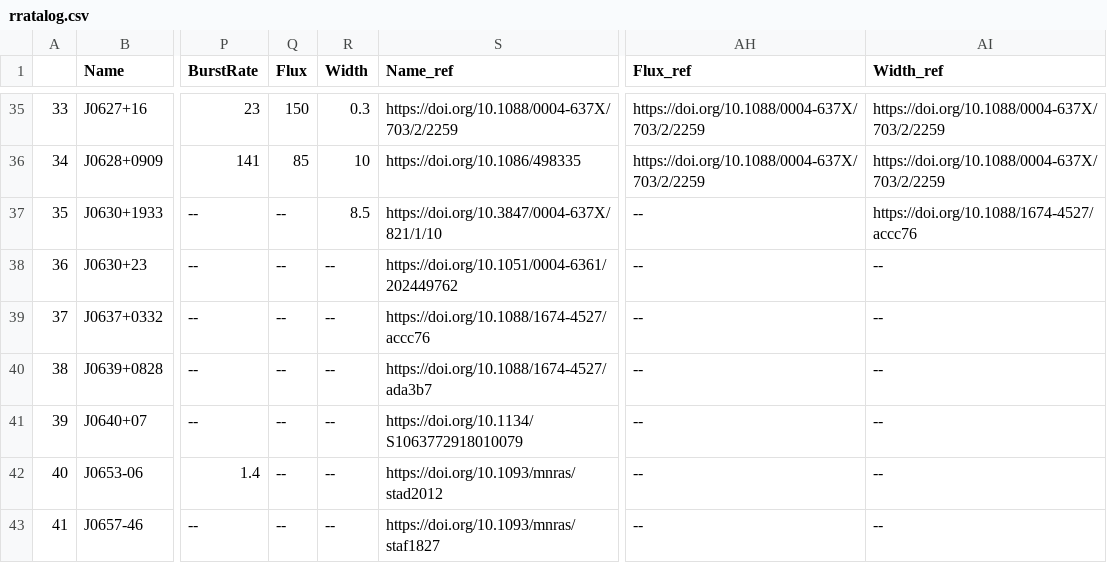
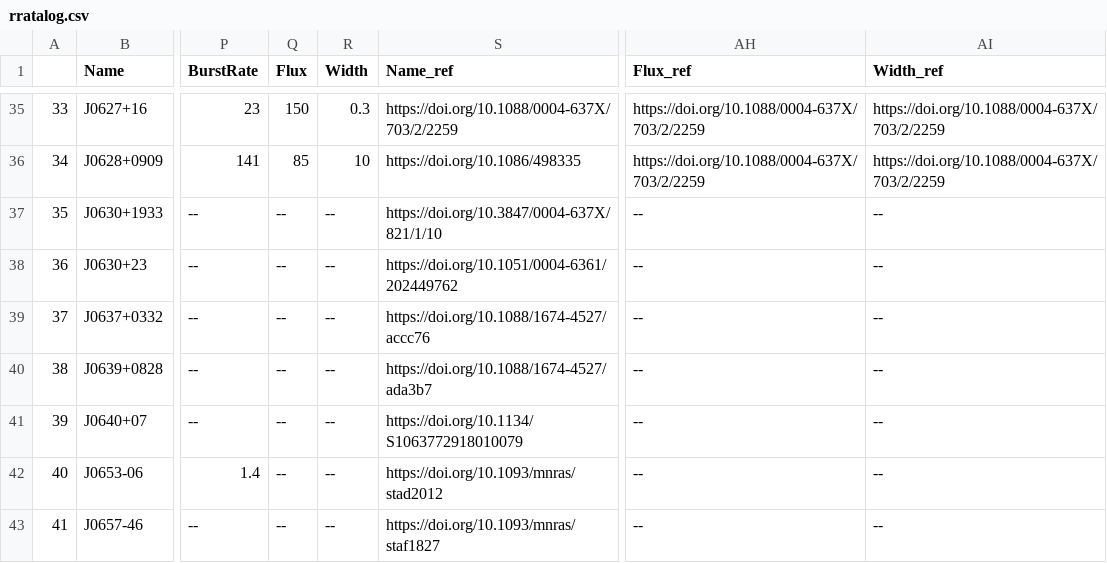
Before and after one commit to rratalog/rratalog, a CSV file: rratalog.csv, drawn as a sheet; only a part is shown, gaps mark what is left out; the diff names each change by its address in the sheet, - before the commit and + after, or states it on an @@ line.

```diff
--- a/rratalog.csv
+++ b/rratalog.csv
-R37 (Width): 8.5
+R37 (Width): --
-AI37 (Width_ref): https://doi.org/10.1088/1674-4527/accc76
+AI37 (Width_ref): --
```
Also changed, not shown: rratalog2.csv, 2 other files.
